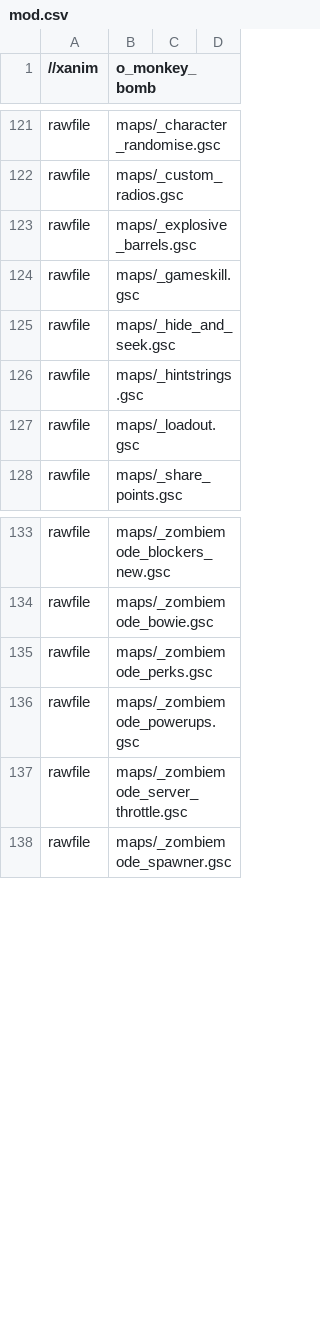
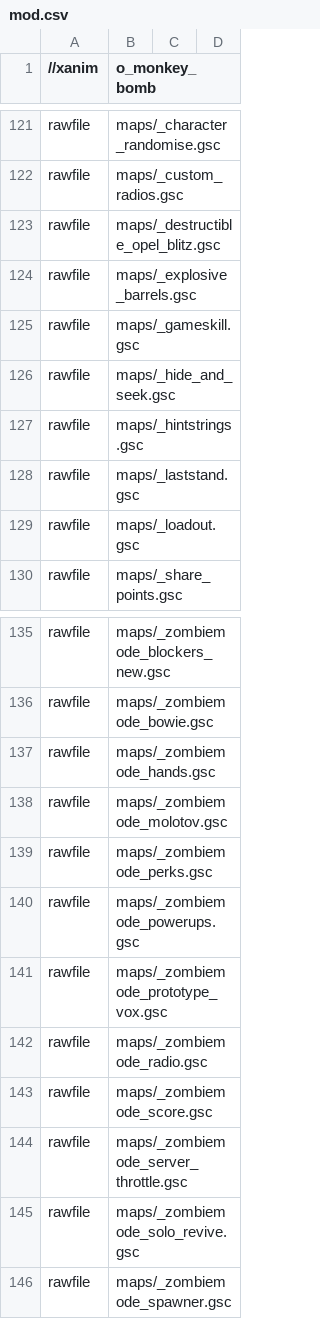
Before and after one commit to Keyware-Digital/NDU-Reloaded, a CSV file: mod.csv, drawn as a sheet; only a part is shown, gaps mark what is left out.

Commit message:
mod.csv (force push)

```diff
--- a/mod.csv
+++ b/mod.csv
@@ -122,2 +122,3 @@ rawfile,maps/_character_randomise.gsc
 rawfile,maps/_custom_radios.gsc
+rawfile,maps/_destructible_opel_blitz.gsc
 rawfile,maps/_explosive_barrels.gsc
@@ -126,2 +127,3 @@ rawfile,maps/_hide_and_seek.gsc
 rawfile,maps/_hintstrings.gsc
+rawfile,maps/_laststand.gsc
 rawfile,maps/_loadout.gsc
@@ -134,5 +136,11 @@ rawfile,maps/_zombiemode_blockers_new.gsc
 rawfile,maps/_zombiemode_bowie.gsc
+rawfile,maps/_zombiemode_hands.gsc
+rawfile,maps/_zombiemode_molotov.gsc
 rawfile,maps/_zombiemode_perks.gsc
 rawfile,maps/_zombiemode_powerups.gsc
+rawfile,maps/_zombiemode_prototype_vox.gsc
+rawfile,maps/_zombiemode_radio.gsc
+rawfile,maps/_zombiemode_score.gsc
 rawfile,maps/_zombiemode_server_throttle.gsc
+rawfile,maps/_zombiemode_solo_revive.gsc
 rawfile,maps/_zombiemode_spawner.gsc
```
